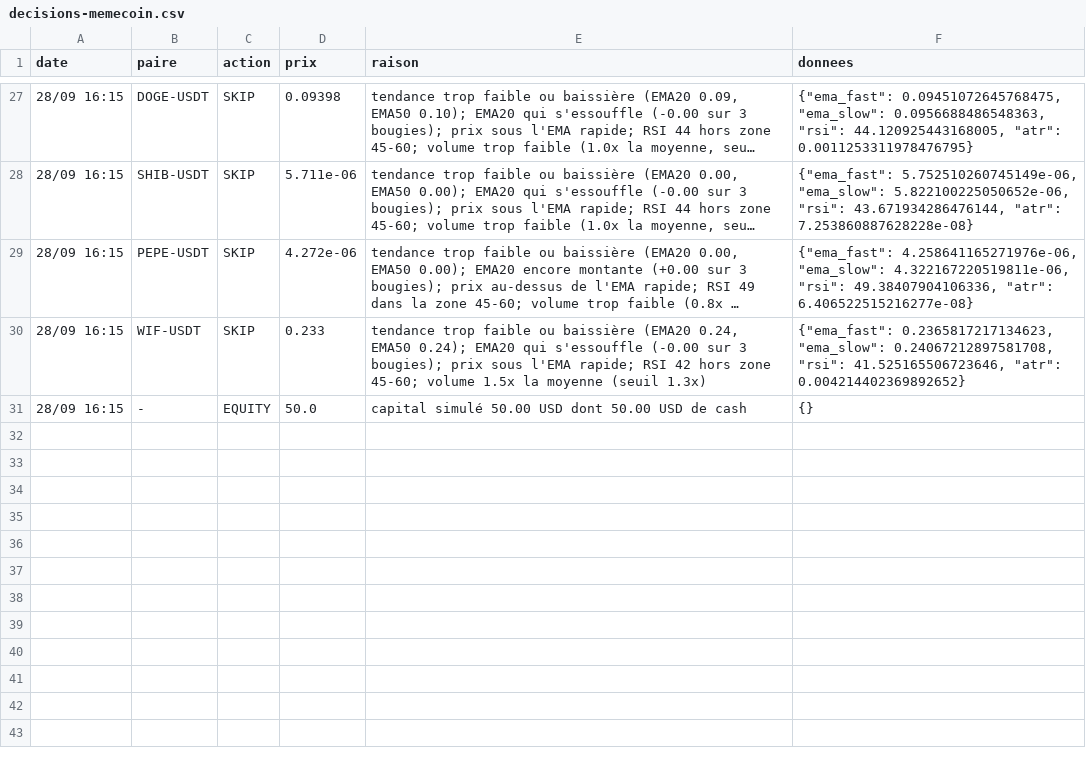
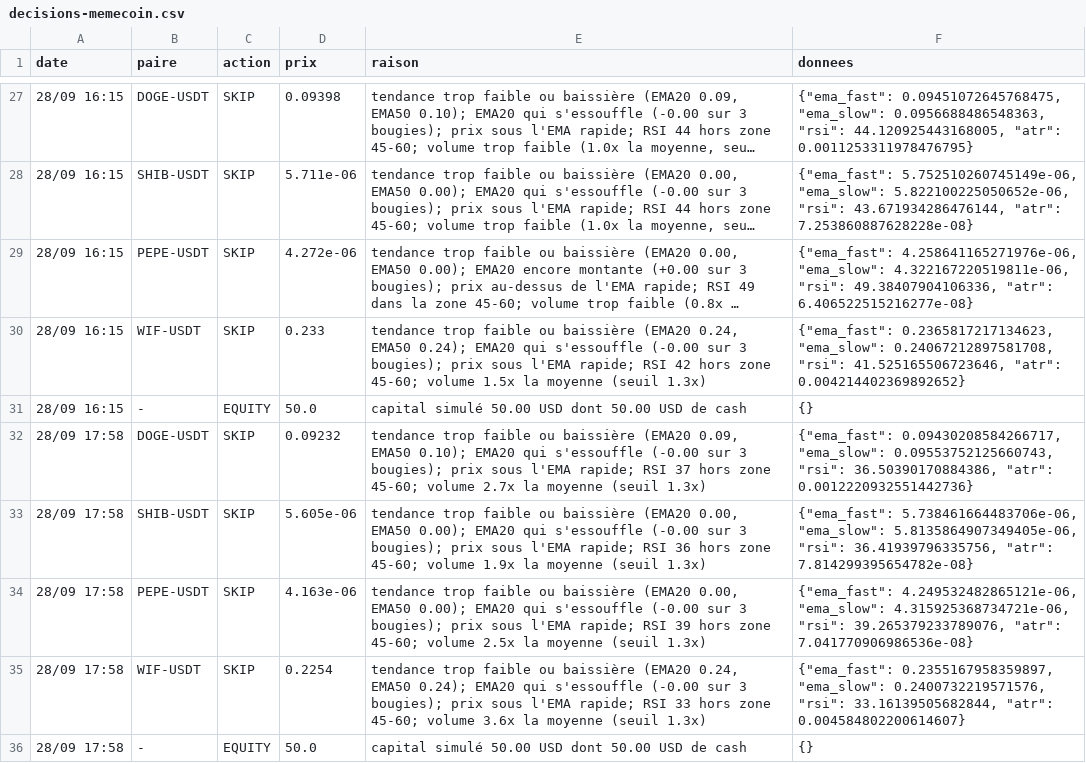
Before and after one commit to nftmooods/Public_App, a CSV file: KrakenPaperBot/data/decisions-memecoin.csv, drawn as a sheet; only a part is shown, gaps mark what is left out; long unchanged cells end in ….

```diff
--- a/KrakenPaperBot/data/decisions-memecoin.csv
+++ b/KrakenPaperBot/data/decisions-memecoin.csv
@@ -31 +31,6 @@ date,paire,action,prix,raison,donnees
 28/09 16:15,-,EQUITY,50.0,capital simulé 50.00 USD dont 50.00 USD de cash,{}
+28/09 17:58,DOGE-USDT,SKIP,0.09232,"tendance trop faible ou baissière (EMA20 0.09, EMA50 0.10); EMA20 qui s'essouffle (-0.00 sur 3 bougies); prix sous l'EMA rapide; RSI 37 hors zone 45-60; volume 2.7x la moyenne (seuil 1.3x)","{""ema_fast"": 0.09430208584266717, ""ema_slow"": 0.09553752125660743, ""rsi"": 36.50390170884386, ""atr"": 0.0012220932551442736}"
+28/09 17:58,SHIB-USDT,SKIP,5.605e-06,"tendance trop faible ou baissière (EMA20 0.00, EMA50 0.00); EMA20 qui s'essouffle (-0.00 sur 3 bougies); prix sous l'EMA rapide; RSI 36 hors zone 45-60; volume 1.9x la moyenne (seuil 1.3x)","{""ema_fast"": 5.738461664483706e-06, ""ema_slow"": 5.8135864907349405e-06, ""rsi"": 36.41939796335756, ""atr"": 7.814299395654782e-08}"
+28/09 17:58,PEPE-USDT,SKIP,4.163e-06,"tendance trop faible ou baissière (EMA20 0.00, EMA50 0.00); EMA20 qui s'essouffle (-0.00 sur 3 bougies); prix sous l'EMA rapide; RSI 39 hors zone 45-60; volume 2.5x la moyenne (seuil 1.3x)","{""ema_fast"": 4.249532482865121e-06, ""ema_slow"": 4.315925368734721e-06, ""rsi"": 39.265379233789076, ""atr"": 7.041770906986536e-08}"
+28/09 17:58,WIF-USDT,SKIP,0.2254,"tendance trop faible ou baissière (EMA20 0.24, EMA50 0.24); EMA20 qui s'essouffle (-0.00 sur 3 bougies); prix sous l'EMA rapide; RSI 33 hors zone 45-60; volume 3.6x la moyenne (seuil 1.3x)","{""ema_fast"": 0.2355167958359897, ""ema_slow"": 0.2400732219571576, ""rsi"": 33.16139505682844, ""atr"": 0.004584802200614607}"
+28/09 17:58,-,EQUITY,50.0,capital simulé 50.00 USD dont 50.00 USD de cash,{}
```
Also changed, not shown: KrakenPaperBot/data/decisions-accumulation.csv, KrakenPaperBot/data/decisions-agressif.csv, 6 other files.
